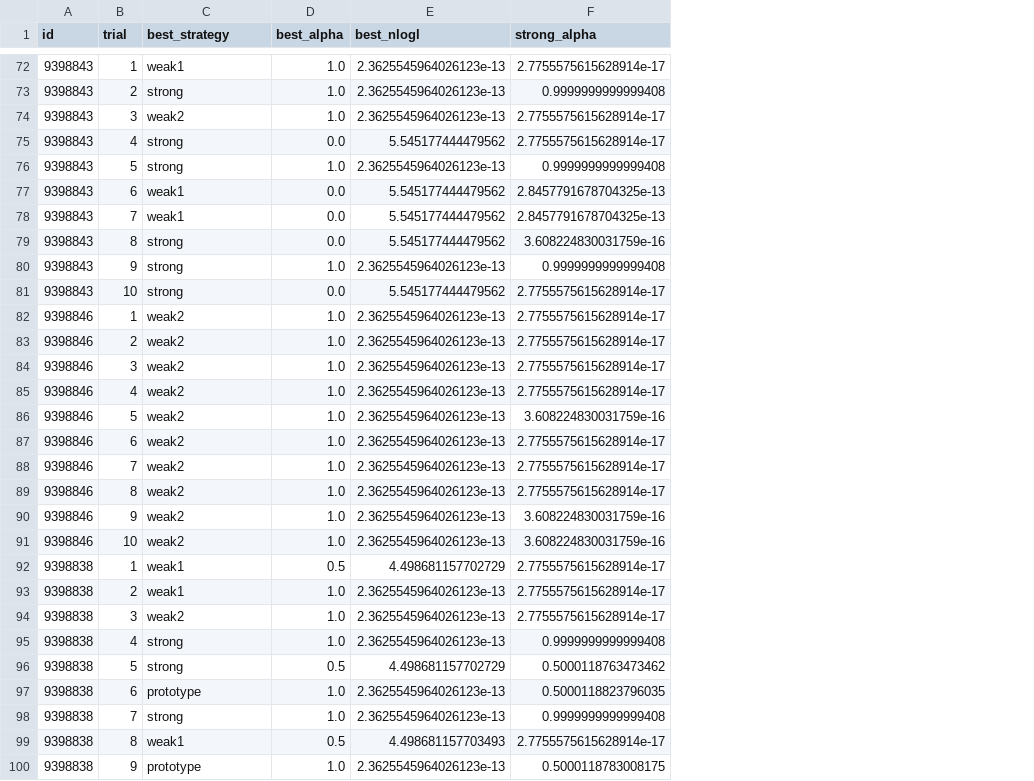
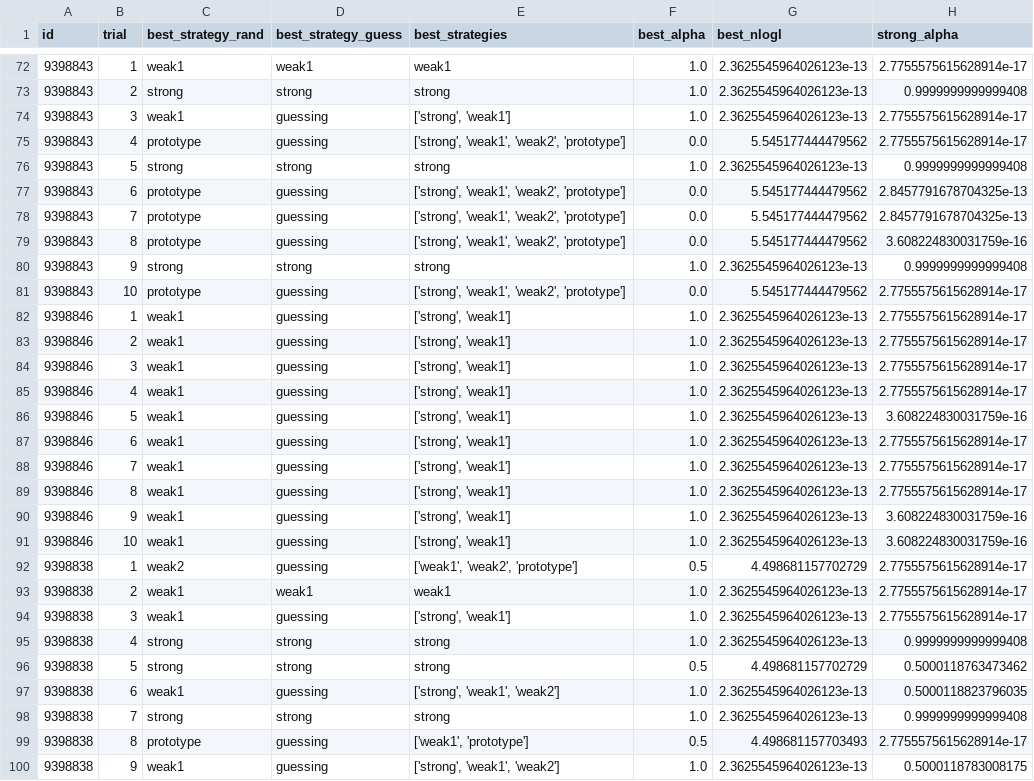
Before and after one commit to AkillesU/gradient_descent_learning, a CSV file: results/model_fit_results.csv, drawn as a sheet; only a part is shown, gaps mark what is left out; the diff covers the shown part only; the diff names each change by its address in the sheet, - before the commit and + after, or states it on an @@ line.

```diff
--- a/results/model_fit_results.csv
+++ b/results/model_fit_results.csv
+column D (best_strategy_guess), rows 72-100: weak1 | strong | guessing | guessing | strong | guessing | guessing | guessing | strong | guessing | guessing | guessing | guessing | guessing | guessing | guessing | guessing | guessing | guessing | guessing | guessing | weak1 | guessing | strong | strong | guessing | strong | guessing | guessing
+column E (best_strategies), rows 72-100: weak1 | strong | ['strong', 'weak1'] | ['strong', 'weak1', 'weak2', 'prototype'] | strong | ['strong', 'weak1', 'weak2', 'prototype'] | ['strong', 'weak1', 'weak2', 'prototype'] | ['strong', 'weak1', 'weak2', 'prototype'] | strong | ['strong', 'weak1', 'weak2', 'prototype'] | ['strong', 'weak1'] | ['strong', 'weak1'] | ['strong', 'weak1'] | ['strong', 'weak1'] | ['strong', 'weak1'] | ['strong', 'weak1'] | ['strong', 'weak1'] | ['strong', 'weak1'] | ['strong', 'weak1'] | ['strong', 'weak1'] | ['weak1', 'weak2', 'prototype'] | weak1 | ['strong', 'weak1'] | strong | strong | ['strong', 'weak1', 'weak2'] | strong | ['weak1', 'prototype'] | ['strong', 'weak1', 'weak2']
-C1: best_strategy
+C1: best_strategy_rand
-C74 (best_strategy_rand): weak2
+C74 (best_strategy_rand): weak1
-C75 (best_strategy_rand): strong
+C75 (best_strategy_rand): prototype
-C77:C78 (best_strategy_rand): weak1
+C77:C78 (best_strategy_rand): prototype
-C79 (best_strategy_rand): strong
+C79 (best_strategy_rand): prototype
-C81 (best_strategy_rand): strong
+C81 (best_strategy_rand): prototype
-C82:C91 (best_strategy_rand): weak2
+C82:C91 (best_strategy_rand): weak1
-C92 (best_strategy_rand): weak1
+C92 (best_strategy_rand): weak2
-C94 (best_strategy_rand): weak2
+C94 (best_strategy_rand): weak1
-C97 (best_strategy_rand): prototype
+C97 (best_strategy_rand): weak1
-C99 (best_strategy_rand): weak1
+C99 (best_strategy_rand): prototype
-C100 (best_strategy_rand): prototype
+C100 (best_strategy_rand): weak1
```
Also changed, not shown: 30 edited cells elsewhere in this file, 11 other files.
